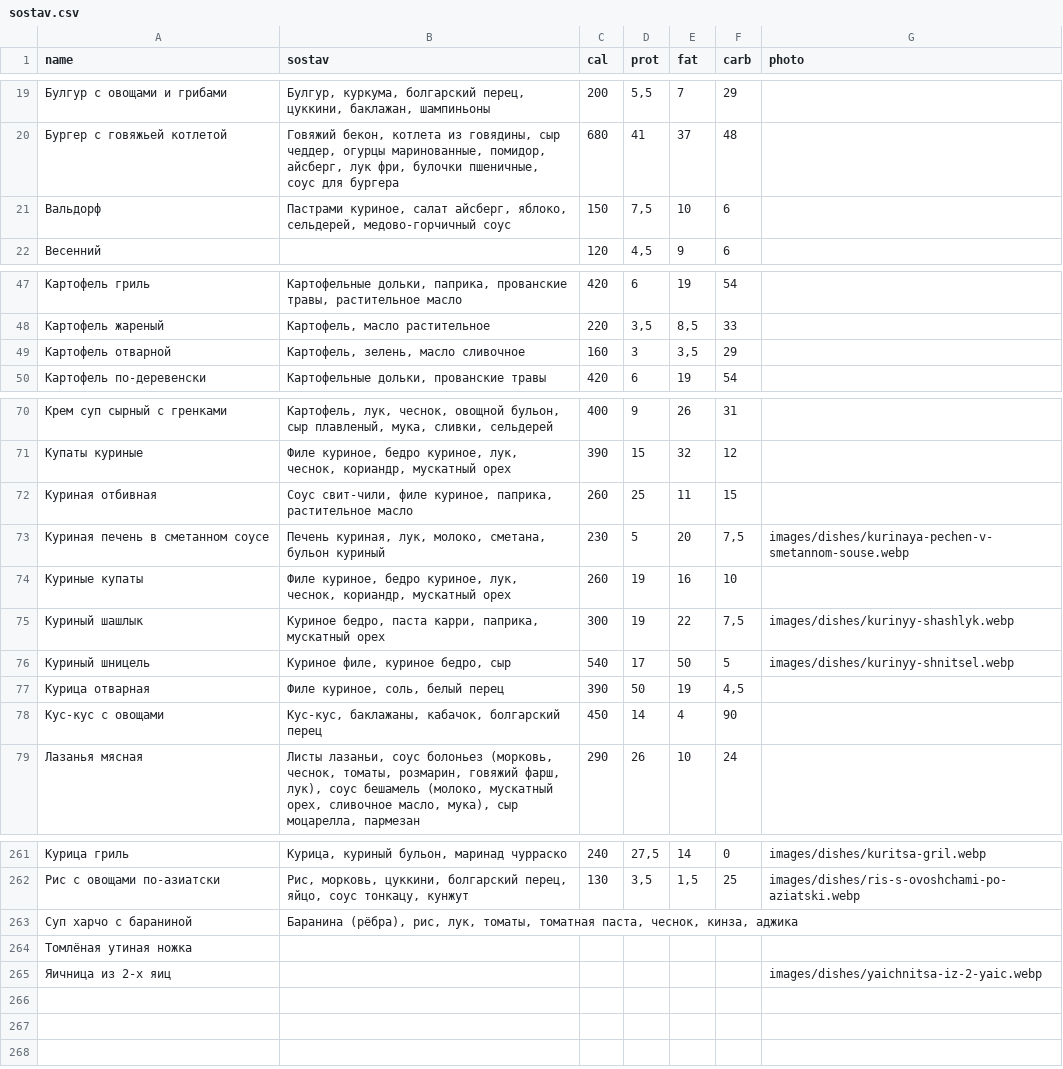
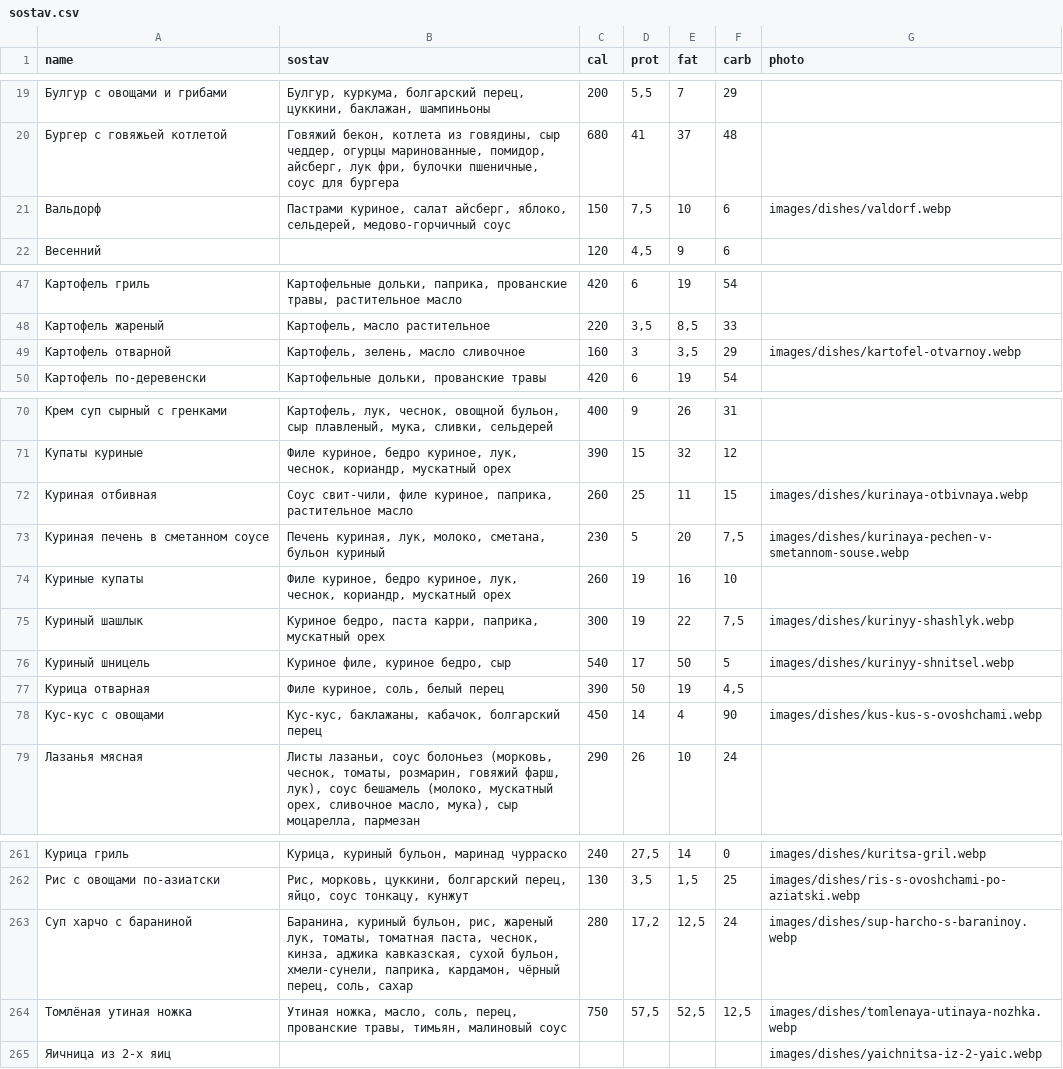
Before and after one commit to Top4Rest/Menu, a CSV file: data/sostav.csv, drawn as a sheet; only a part is shown, gaps mark what is left out; the diff covers the shown part only.

Commit message:
Add seven approved lunch photos and duck and kharcho nutrition

```diff
--- a/data/sostav.csv
+++ b/data/sostav.csv
@@ -20,3 +20,3 @@ name,sostav,cal,prot,fat,carb,photo
 Бургер с говяжьей котлетой,"Говяжий бекон, котлета из говядины, сыр чеддер, огурцы маринованные, помидор, айсберг, лук фри, булочки пшеничные, соус для бургера",680,41,37,48,
-Вальдорф,"Пастрами куриное, салат айсберг, яблоко, сельдерей, медово-горчичный соус",150,"7,5",10,6,
+Вальдорф,"Пастрами куриное, салат айсберг, яблоко, сельдерей, медово-горчичный соус",150,"7,5",10,6,images/dishes/valdorf.webp
 Весенний,,120,"4,5",9,6,
@@ -48,3 +48,3 @@ name,sostav,cal,prot,fat,carb,photo
 Картофель жареный,"Картофель, масло растительное",220,"3,5","8,5",33,
-Картофель отварной,"Картофель, зелень, масло сливочное",160,3,"3,5",29,
+Картофель отварной,"Картофель, зелень, масло сливочное",160,3,"3,5",29,images/dishes/kartofel-otvarnoy.webp
 Картофель по-деревенски,"Картофельные дольки, прованские травы",420,6,19,54,
@@ -71,3 +71,3 @@ name,sostav,cal,prot,fat,carb,photo
 Купаты куриные,"Филе куриное, бедро куриное, лук, чеснок, кориандр, мускатный орех",390,15,32,12,
-Куриная отбивная,"Соус свит-чили, филе куриное, паприка, растительное масло",260,25,11,15,
+Куриная отбивная,"Соус свит-чили, филе куриное, паприка, растительное масло",260,25,11,15,images/dishes/kurinaya-otbivnaya.webp
 Куриная печень в сметанном соусе,"Печень куриная, лук, молоко, сметана, бульон куриный",230,5,20,"7,5",images/dishes/kurinaya-pechen-v-smetannom-souse.webp
@@ -77,3 +77,3 @@ name,sostav,cal,prot,fat,carb,photo
 Курица отварная,"Филе куриное, соль, белый перец",390,50,19,"4,5",
-Кус-кус с овощами,"Кус-кус, баклажаны, кабачок, болгарский перец",450,14,4,90,
+Кус-кус с овощами,"Кус-кус, баклажаны, кабачок, болгарский перец",450,14,4,90,images/dishes/kus-kus-s-ovoshchami.webp
 Лазанья мясная,"Листы лазаньи, соус болоньез (морковь, чеснок, томаты, розмарин, говяжий фарш, лук), соус бешамель (молоко, мускатный орех, сливочное масло, мука), сыр моцарелла, пармезан",290,26,10,24,
@@ -262,4 +262,4 @@ name,sostav,cal,prot,fat,carb,photo
 Рис с овощами по-азиатски,"Рис, морковь, цуккини, болгарский перец, яйцо, соус тонкацу, кунжут",130,"3,5","1,5",25,images/dishes/ris-s-ovoshchami-po-aziatski.webp
-Суп харчо с бараниной,"Баранина (рёбра), рис, лук, томаты, томатная паста, чеснок, кинза, аджика",,,,,
-Томлёная утиная ножка,,,,,,
+Суп харчо с бараниной,"Баранина, куриный бульон, рис, жареный лук, томаты, томатная паста, чеснок, кинза, аджика кавказская, сухой бульон, хмели-сунели, паприка, кардамон, чёрный перец, соль, сахар",280,"17,2","12,5",24,images/dishes/sup-harcho-s-baraninoy.webp
+Томлёная утиная ножка,"Утиная ножка, масло, соль, перец, прованские травы, тимьян, малиновый соус",750,"57,5","52,5","12,5",images/dishes/tomlenaya-utinaya-nozhka.webp
 Яичница из 2-х яиц,,,,,,images/dishes/yaichnitsa-iz-2-yaic.webp
```
Also changed, not shown: 2 edited cells elsewhere in this file, 7 other files.
